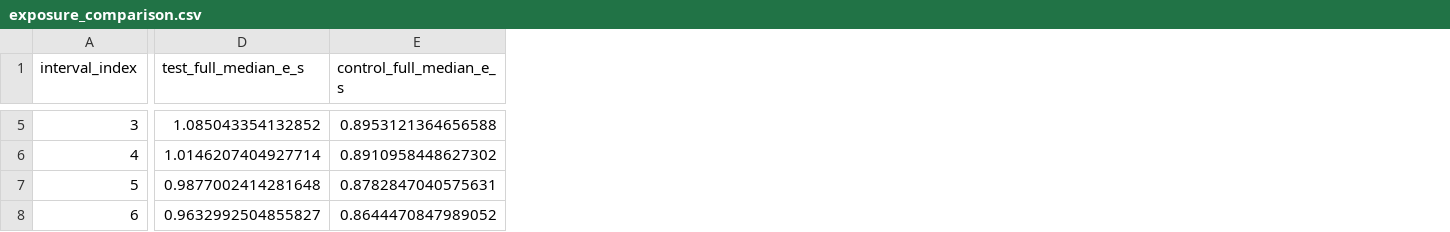
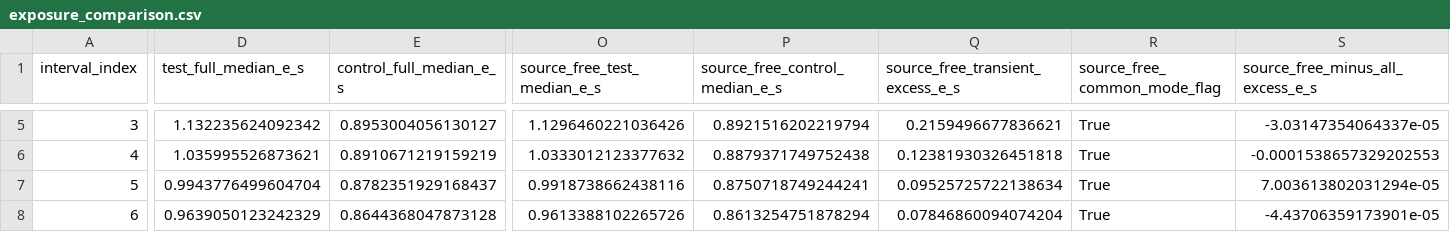
Before and after one commit to Kajin-0/brooks_photonics_cases, a CSV file: cases/001_wfc3_ir_ramp_anomaly/data/derived/exposure_comparison.csv, drawn as a sheet; only a part is shown, gaps mark what is left out; the diff covers the shown part only; the diff names each change by its address in the sheet, - before the commit and + after, or states it on an @@ line.

```diff
--- a/cases/001_wfc3_ir_ramp_anomaly/data/derived/exposure_comparison.csv
+++ b/cases/001_wfc3_ir_ramp_anomaly/data/derived/exposure_comparison.csv
+column O (source_free_test_median_e_s), rows 5-8: 1.1296460221036426 | 1.0333012123377632 | 0.9918738662438116 | 0.9613388102265726
+column P (source_free_control_median_e_s), rows 5-8: 0.8921516202219794 | 0.8879371749752438 | 0.8750718749244241 | 0.8613254751878294
+column Q (source_free_transient_excess_e_s), rows 5-8: 0.2159496677836621 | 0.12381930326451818 | 0.09525725722138634 | 0.07846860094074204
+column R (source_free_common_mode_flag), rows 5-8: all True
+column S (source_free_minus_all_excess_e_s), rows 5-8: -3.03147354064337e-05 | -0.0001538657329202553 | 7.003613802031294e-05 | -4.43706359173901e-05
-D5 (test_full_median_e_s): 1.085043354132852
+D5 (test_full_median_e_s): 1.132235624092342
-E5 (control_full_median_e_s): 0.8953121364656588
+E5 (control_full_median_e_s): 0.8953004056130127
-D6 (test_full_median_e_s): 1.0146207404927714
+D6 (test_full_median_e_s): 1.035995526873621
-E6 (control_full_median_e_s): 0.8910958448627302
+E6 (control_full_median_e_s): 0.8910671219159219
-D7 (test_full_median_e_s): 0.9877002414281648
+D7 (test_full_median_e_s): 0.9943776499604704
-E7 (control_full_median_e_s): 0.8782847040575631
+E7 (control_full_median_e_s): 0.8782351929168437
-D8 (test_full_median_e_s): 0.9632992504855827
+D8 (test_full_median_e_s): 0.9639050123242329
-E8 (control_full_median_e_s): 0.8644470847989052
+E8 (control_full_median_e_s): 0.8644368047873128
```
Also changed, not shown: 104 edited cells elsewhere in this file, cases/001_wfc3_ir_ramp_anomaly/data/derived/nominal_interval_summary.csv, cases/001_wfc3_ir_ramp_anomaly/data/derived/scattered_interval_summary.csv, 31 other files.
